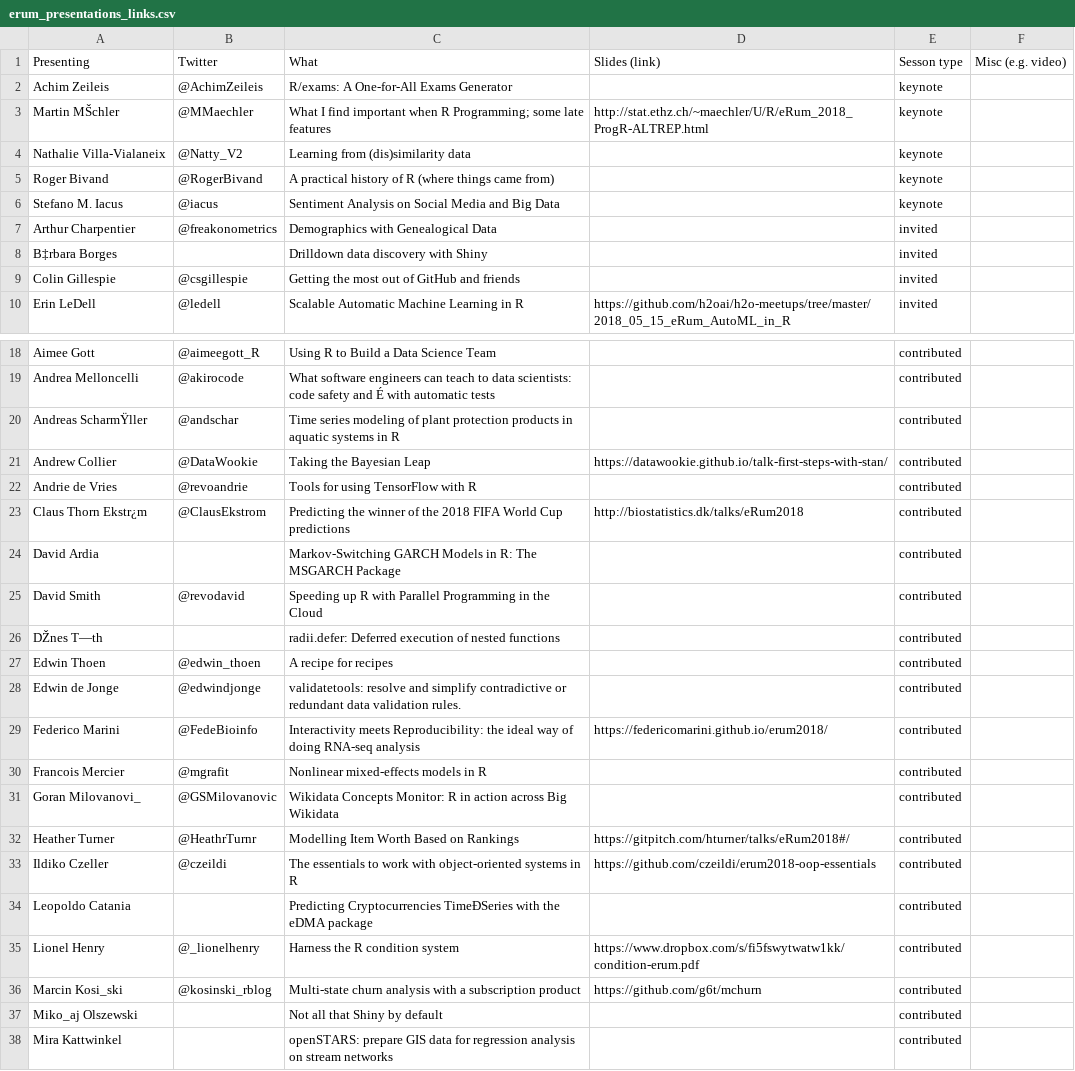
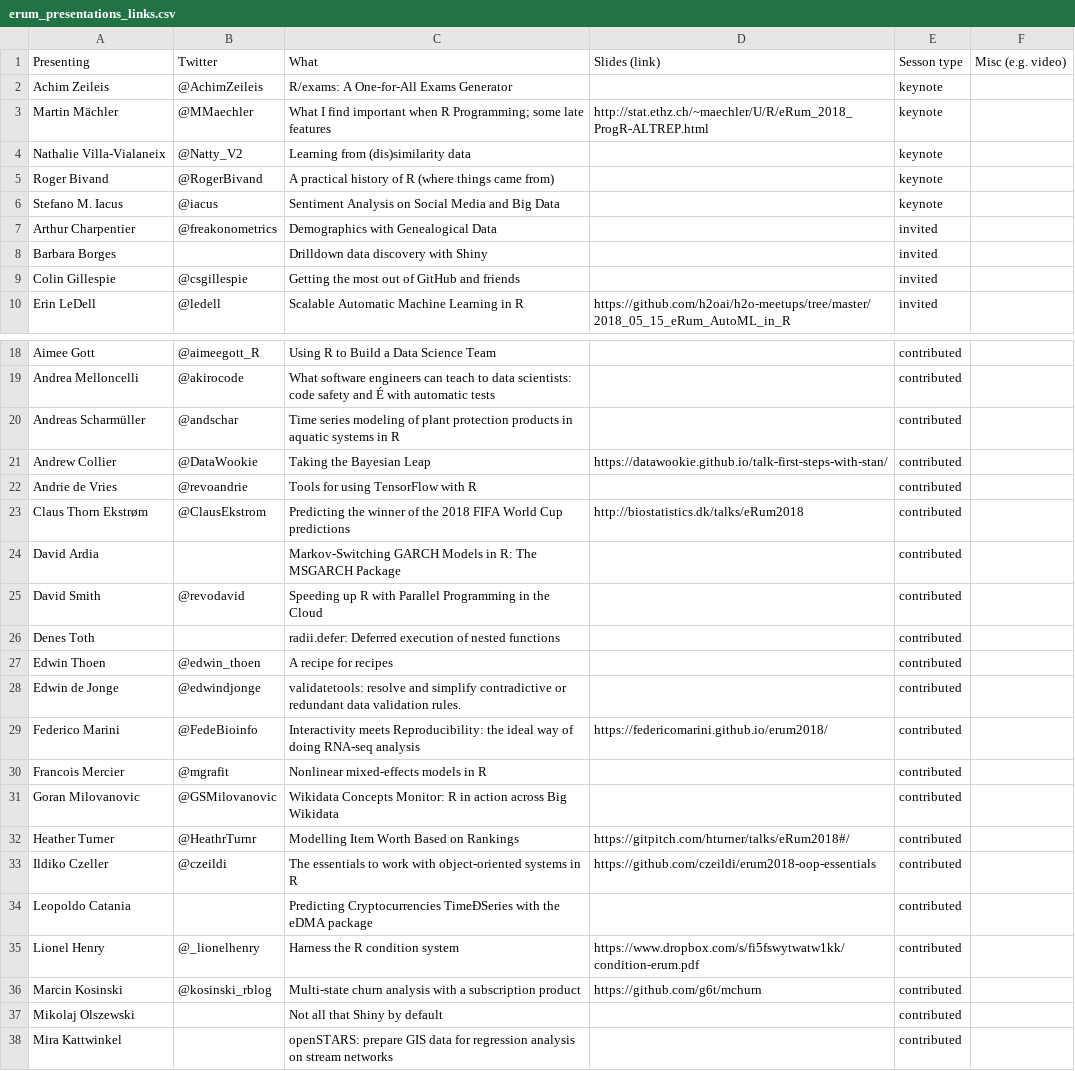
Before and after one commit to federicomarini/erum2018, a CSV file: erum_presentations_links.csv, drawn as a sheet; only a part is shown, gaps mark what is left out; the diff covers the shown part only; the diff names each change by its address in the sheet, - before the commit and + after, or states it on an @@ line.

```diff
--- a/erum_presentations_links.csv
+++ b/erum_presentations_links.csv
-A3 (Presenting): Martin MŠchler
+A3 (Presenting): Martin Mächler
-A8 (Presenting): B‡rbara Borges
+A8 (Presenting): Barbara Borges
-A20 (Presenting): Andreas ScharmŸller
+A20 (Presenting): Andreas Scharmüller
-A23 (Presenting): Claus Thorn Ekstr¿m
+A23 (Presenting): Claus Thorn Ekstrøm
-A26 (Presenting): DŽnes T—th
+A26 (Presenting): Denes Toth
-A31 (Presenting): Goran Milovanovi_
+A31 (Presenting): Goran Milovanovic
-A36 (Presenting): Marcin Kosi_ski
+A36 (Presenting): Marcin Kosinski
-A37 (Presenting): Miko_aj Olszewski
+A37 (Presenting): Mikolaj Olszewski
```
Also changed, not shown: 15 edited cells elsewhere in this file.
